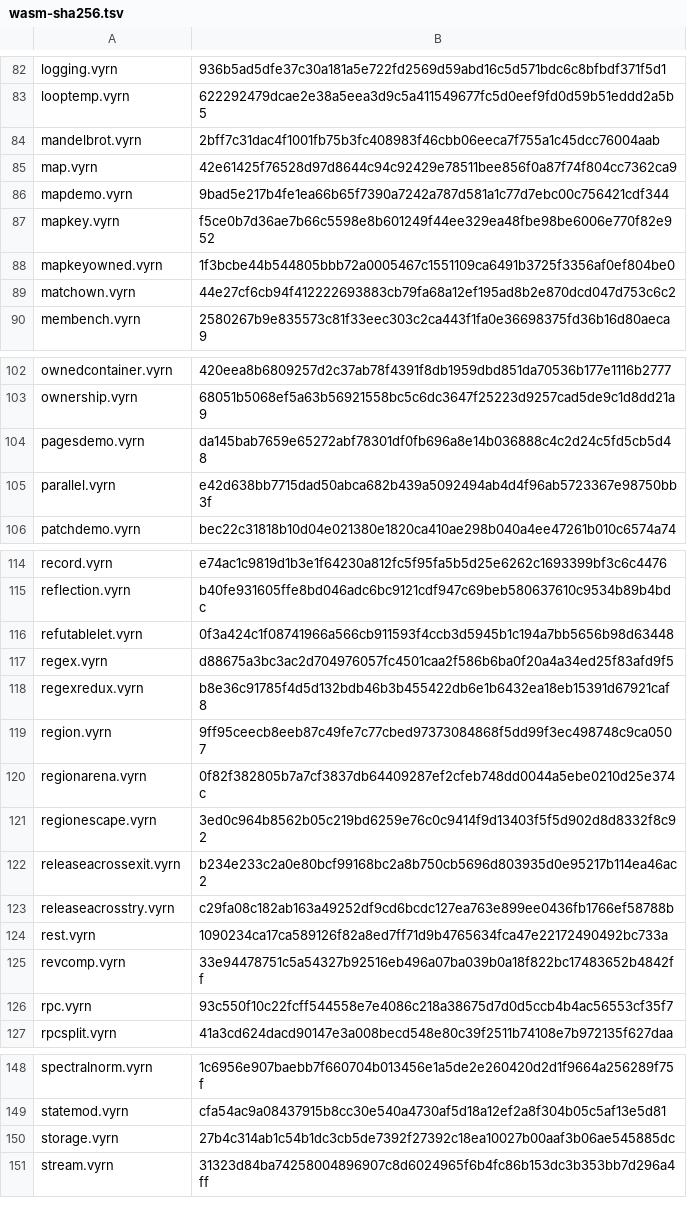
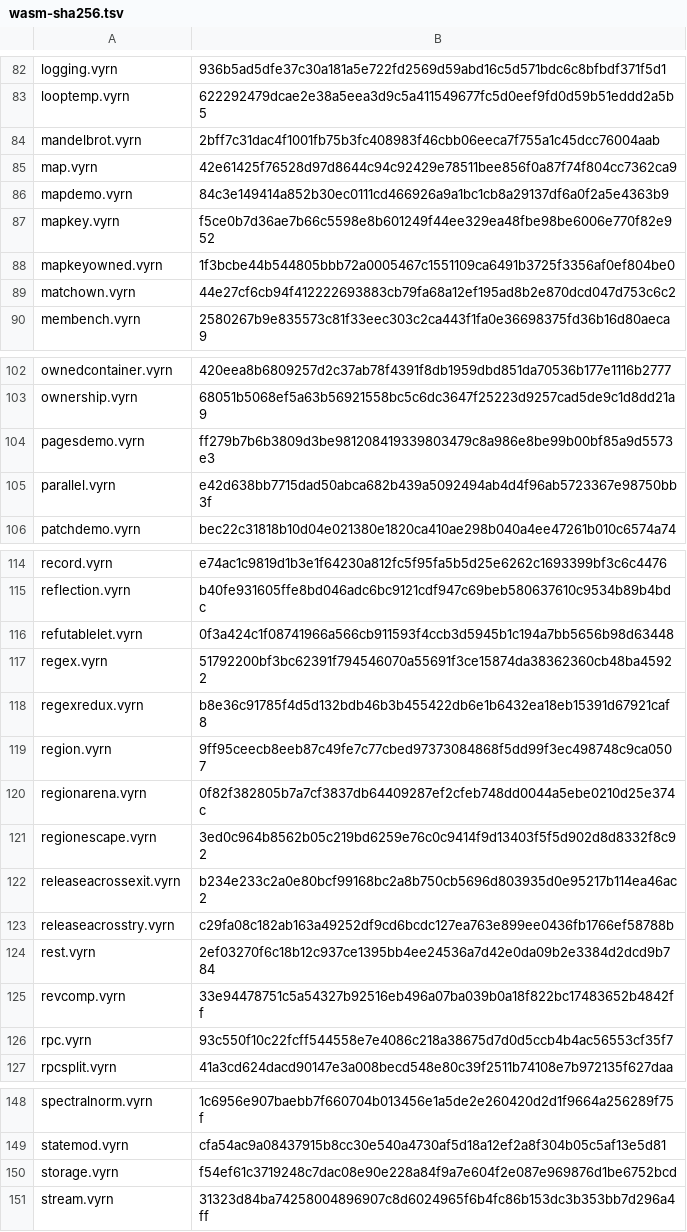
Before and after one commit to vyrn-lang/vyrn, a TSV file: rfcs/census/wasm-sha256.tsv, drawn as a sheet; only a part is shown, gaps mark what is left out; the diff covers the shown part only.

```diff
--- a/rfcs/census/wasm-sha256.tsv
+++ b/rfcs/census/wasm-sha256.tsv
@@ -85,3 +85,3 @@ mandelbrot.vyrn	2bff7c31dac4f1001fb75b3fc408983f46cbb06eeca7f755a1c45dcc76004aab
 map.vyrn	42e61425f76528d97d8644c94c92429e78511bee856f0a87f74f804cc7362ca9
-mapdemo.vyrn	9bad5e217b4fe1ea66b65f7390a7242a787d581a1c77d7ebc00c756421cdf344
+mapdemo.vyrn	84c3e149414a852b30ec0111cd466926a9a1bc1cb8a29137df6a0f2a5e4363b9
 mapkey.vyrn	f5ce0b7d36ae7b66c5598e8b601249f44ee329ea48fbe98be6006e770f82e952
@@ -103,3 +103,3 @@ ownedcontainer.vyrn	420eea8b6809257d2c37ab78f4391f8db1959dbd851da70536b177e1116b
 ownership.vyrn	68051b5068ef5a63b56921558bc5c6dc3647f25223d9257cad5de9c1d8dd21a9
-pagesdemo.vyrn	da145bab7659e65272abf78301df0fb696a8e14b036888c4c2d24c5fd5cb5d48
+pagesdemo.vyrn	ff279b7b6b3809d3be981208419339803479c8a986e8be99b00bf85a9d5573e3
 parallel.vyrn	e42d638bb7715dad50abca682b439a5092494ab4d4f96ab5723367e98750bb3f
@@ -116,3 +116,3 @@ reflection.vyrn	b40fe931605ffe8bd046adc6bc9121cdf947c69beb580637610c9534b89b4bdc
 refutablelet.vyrn	0f3a424c1f08741966a566cb911593f4ccb3d5945b1c194a7bb5656b98d63448
-regex.vyrn	d88675a3bc3ac2d704976057fc4501caa2f586b6ba0f20a4a34ed25f83afd9f5
+regex.vyrn	51792200bf3bc62391f794546070a55691f3ce15874da38362360cb48ba45922
 regexredux.vyrn	b8e36c91785f4d5d132bdb46b3b455422db6e1b6432ea18eb15391d67921caf8
@@ -123,3 +123,3 @@ releaseacrossexit.vyrn	b234e233c2a0e80bcf99168bc2a8b750cb5696d803935d0e95217b114
 releaseacrosstry.vyrn	c29fa08c182ab163a49252df9cd6bcdc127ea763e899ee0436fb1766ef58788b
-rest.vyrn	1090234ca17ca589126f82a8ed7ff71d9b4765634fca47e22172490492bc733a
+rest.vyrn	2ef03270f6c18b12c937ce1395bb4ee24536a7d42e0da09b2e3384d2dcd9b784
 revcomp.vyrn	33e94478751c5a54327b92516eb496a07ba039b0a18f822bc17483652b4842ff
@@ -149,3 +149,3 @@ spectralnorm.vyrn	1c6956e907baebb7f660704b013456e1a5de2e260420d2d1f9664a256289f7
 statemod.vyrn	cfa54ac9a08437915b8cc30e540a4730af5d18a12ef2a8f304b05c5af13e5d81
-storage.vyrn	27b4c314ab1c54b1dc3cb5de7392f27392c18ea10027b00aaf3b06ae545885dc
+storage.vyrn	f54ef61c3719248c7dac08e90e228a84f9a7e604f2e087e969876d1be6752bcd
 stream.vyrn	31323d84ba74258004896907c8d6024965f6b4fc86b153dc3b353bb7d296a4ff
```
Also changed, not shown: 10 edited cells elsewhere in this file.
